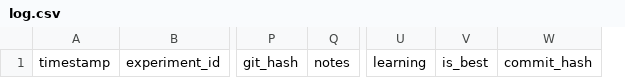
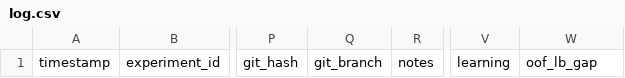
Before and after one commit to nonbuto/ds_template, a CSV file: experiments/log.csv, drawn as a sheet; only a part is shown, gaps mark what is left out; removed rows and columns are numbered as before the commit, all else as after; the diff names each change by its address in the sheet, - before the commit and + after, or states it on an @@ line.

```diff
--- a/experiments/log.csv
+++ b/experiments/log.csv
+column Q, row 1: git_branch
-column V, row 1: is_best
-W1: commit_hash
+W1: oof_lb_gap
```
Also changed, not shown: 3 other files.
